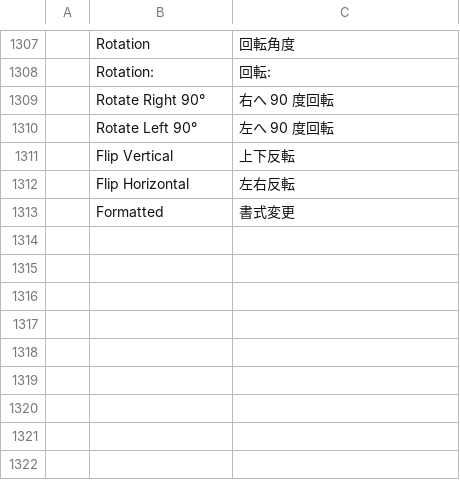
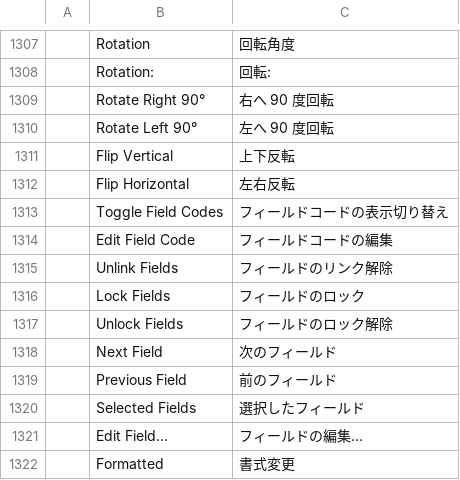
Before and after one commit to storytold/wordcraft, a TSV file: crates/ui-egui/src/i18n/ja.tsv, drawn as a sheet; only a part is shown, gaps mark what is left out; the diff names each change by its address in the sheet, - before the commit and + after, or states it on an @@ line.

```diff
--- a/crates/ui-egui/src/i18n/ja.tsv
+++ b/crates/ui-egui/src/i18n/ja.tsv
+row 1313:  | Toggle Field Codes | フィールドコードの表示切り替え
+row 1314:  | Edit Field Code | フィールドコードの編集
+row 1315:  | Unlink Fields | フィールドのリンク解除
+row 1316:  | Lock Fields | フィールドのロック
+row 1317:  | Unlock Fields | フィールドのロック解除
+row 1318:  | Next Field | 次のフィールド
+row 1319:  | Previous Field | 前のフィールド
+row 1320:  | Selected Fields | 選択したフィールド
+row 1321:  | Edit Field… | フィールドの編集…
```
Also changed, not shown: crates/ui-egui/src/i18n/es.tsv, crates/ui-egui/src/i18n/et.tsv, 37 other files.
